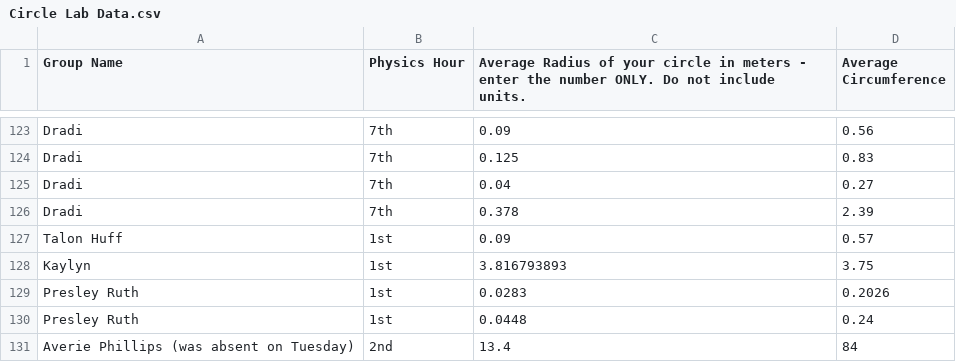
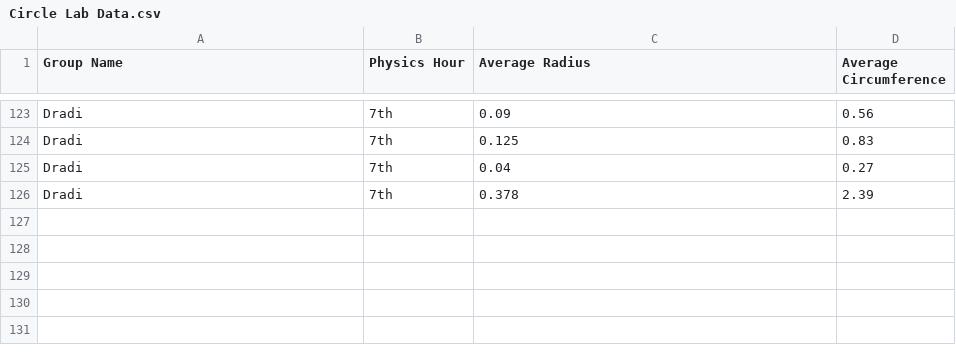
Before and after one commit to amyha24/Data-Sets, a CSV file: Circle Lab Data.csv, drawn as a sheet; only a part is shown, gaps mark what is left out; the diff names each change by its address in the sheet, - before the commit and + after, or states it on an @@ line.

Commit message:
Update Circle Lab Data.csv

```diff
--- a/Circle Lab Data.csv
+++ b/Circle Lab Data.csv
-C1: Average Radius of your circle in meters - enter the number ONLY. Do not include units.
+C1: Average Radius
-row 127: Talon Huff | 1st | 0.09 | 0.57
-row 128: Kaylyn | 1st | 3.816793893 | 3.75
-row 129: Presley Ruth | 1st | 0.0283 | 0.2026
-row 130: Presley Ruth | 1st | 0.0448 | 0.24
-row 131: Averie Phillips (was absent on Tuesday) | 2nd | 13.4 | 84
```
